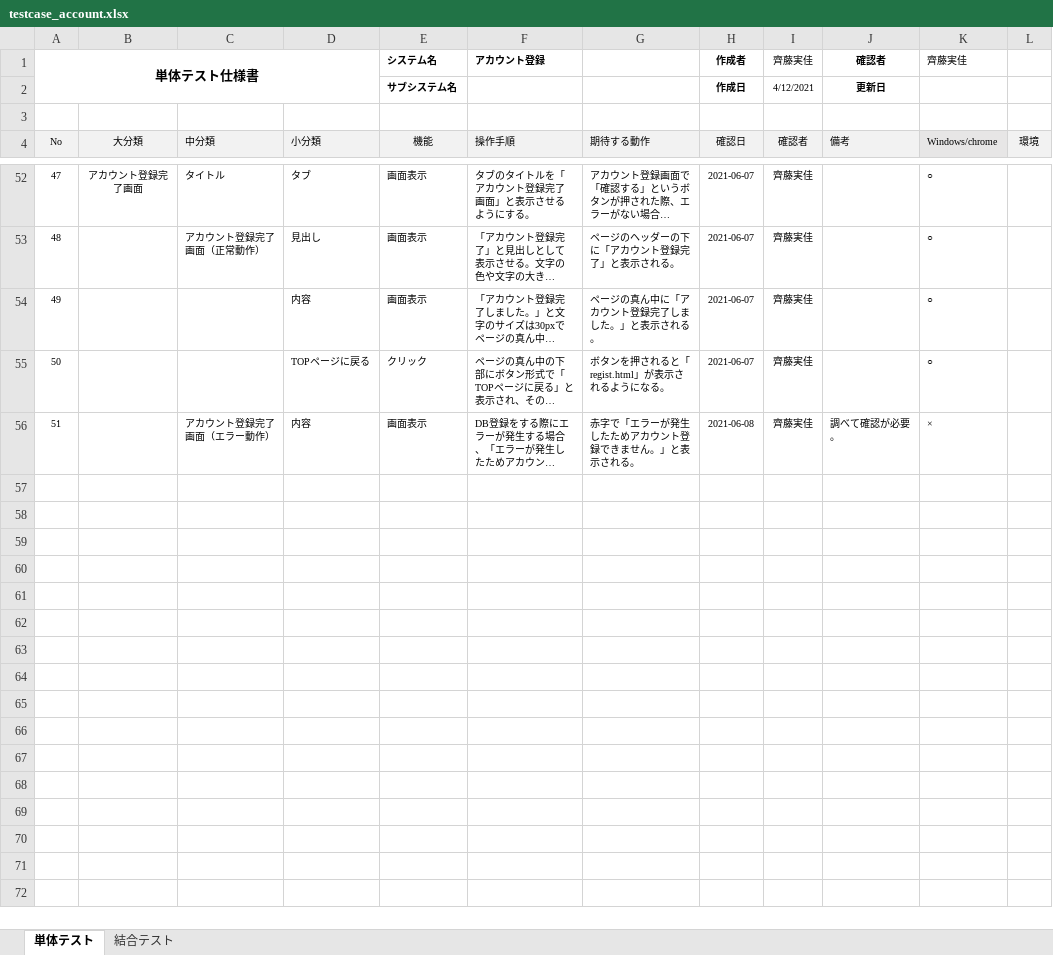
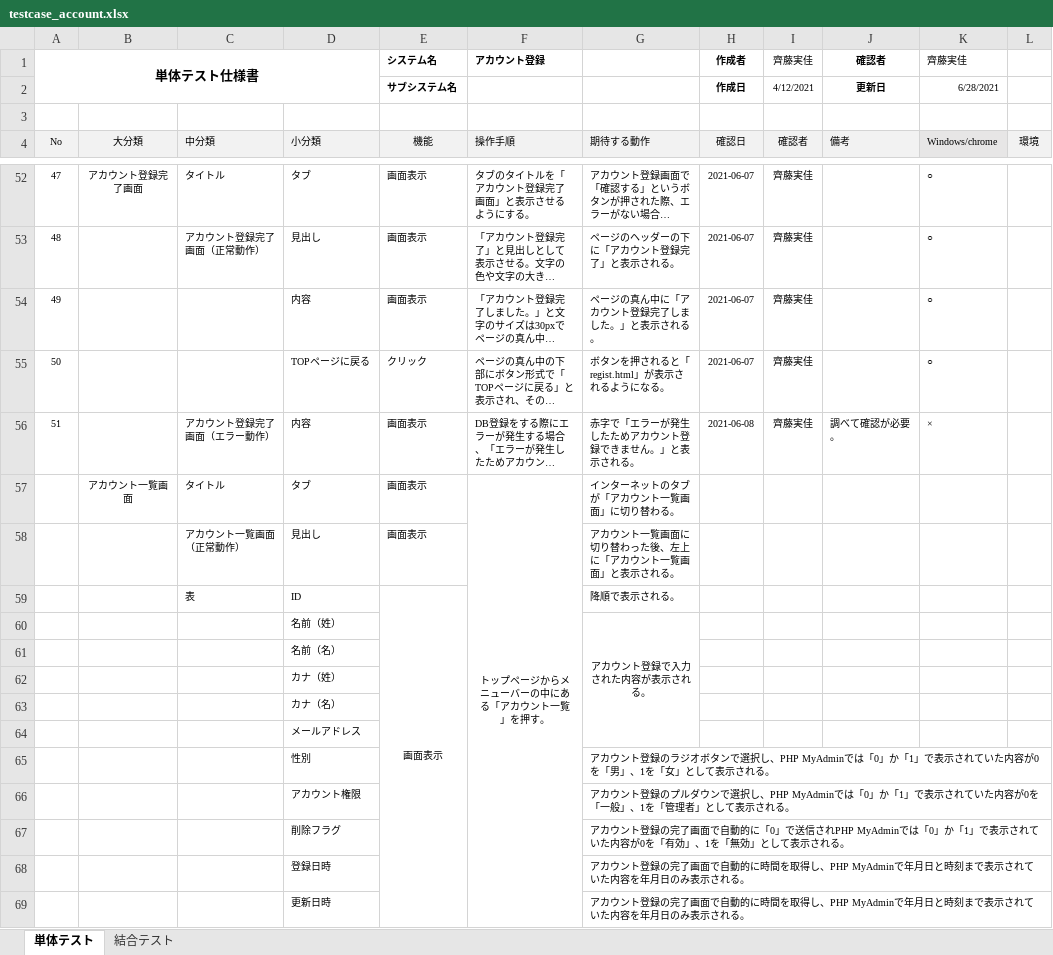
Before and after one commit to test-saitomini/7-Programming-exercises, an Excel workbook: testcase_account.xlsx, sheet 単体テスト, drawn as a sheet; only a part is shown, gaps mark what is left out; long unchanged cells end in …; values as stored, in another font and other column widths than the file's, no borders; the diff names each change by its address in the sheet, - before the commit and + after, or states it on an @@ line.

```diff
--- a/testcase_account.xlsx (sheet 単体テスト)
+++ b/testcase_account.xlsx (sheet 単体テスト)
-K2 (齊藤実佳): (empty)
+K2 (齊藤実佳): 6/28/2021
+row 57:  | アカウント一覧画面 | タイトル | タブ | 画面表示 | トップページからメニューバーの中にある「アカウント一覧」を押す。 | インターネットのタブが「アカウント一覧画面」に切り替わる。
+row 58:  |  | アカウント一覧画面（正常動作） | 見出し | 画面表示 |  | アカウント一覧画面に切り替わった後、左上に「アカウント一覧画面」と表示される。
+row 59:  |  | 表 | ID | 画面表示 |  | 降順で表示される。
+row 60:  |  |  | 名前（姓） |  |  | アカウント登録で入力された内容が表示される。
+row 61:  |  |  | 名前（名）
+row 62:  |  |  | カナ（姓）
+row 63:  |  |  | カナ（名）
+row 64:  |  |  | メールアドレス
+row 65:  |  |  | 性別 |  |  | アカウント登録のラジオボタンで選択し、PHP MyAdminでは「0」か「1」で表示されていた内容が0を「男」、1を「女」として表示される。
+row 66:  |  |  | アカウント権限 |  |  | アカウント登録のプルダウンで選択し、PHP MyAdminでは「0」か「1」で表示されていた内容が0を「一般」、1を「管理者」として表示される。
+row 67:  |  |  | 削除フラグ |  |  | アカウント登録の完了画面で自動的に「0」で送信されPHP MyAdminでは「0」か「1」で表示されていた内容が0を「有効」、1を「無効」として表示される。
+row 68:  |  |  | 登録日時 |  |  | アカウント登録の完了画面で自動的に時間を取得し、PHP MyAdminで年月日と時刻まで表示されていた内容を年月日のみ表示される。
+row 69:  |  |  | 更新日時 |  |  | アカウント登録の完了画面で自動的に時間を取得し、PHP MyAdminで年月日と時刻まで表示されていた内容を年月日のみ表示される。
```
Also changed, not shown: sheet 結合テスト.
